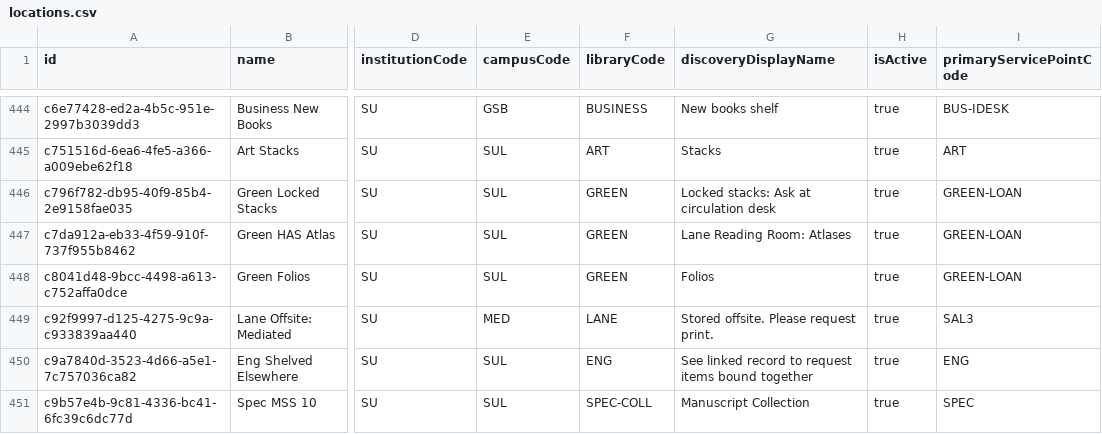
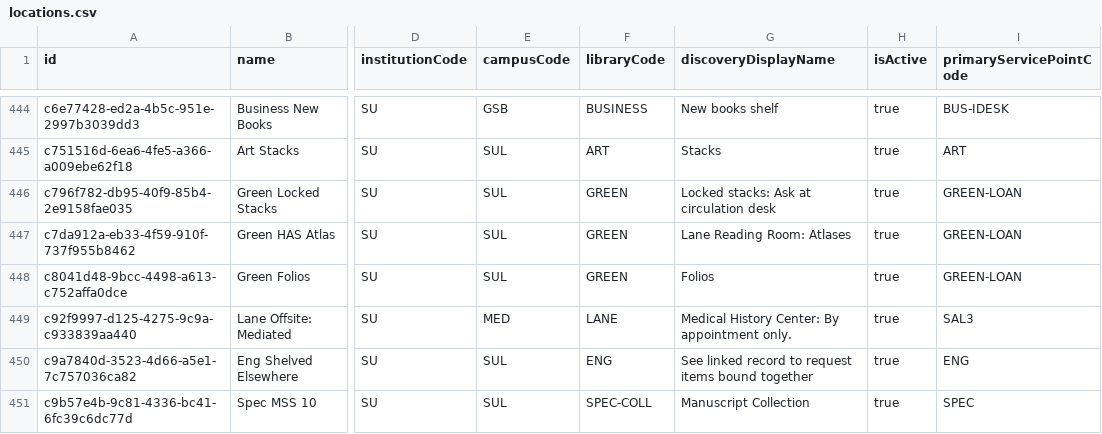
Before and after one commit to dev-wizard85/SearchWorks, a CSV file: config/folio/locations.csv, drawn as a sheet; only a part is shown, gaps mark what is left out; the diff names each change by its address in the sheet, - before the commit and + after, or states it on an @@ line.

```diff
--- a/config/folio/locations.csv
+++ b/config/folio/locations.csv
-G449 (discoveryDisplayName): Stored offsite. Please request print.
+G449 (discoveryDisplayName): Medical History Center: By appointment only.
```
Also changed, not shown: config/folio/circulation_rules.csv, 2 other files.
